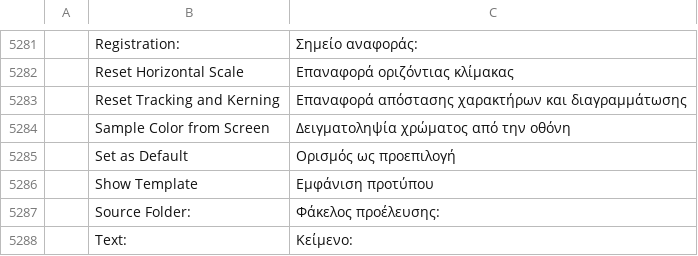
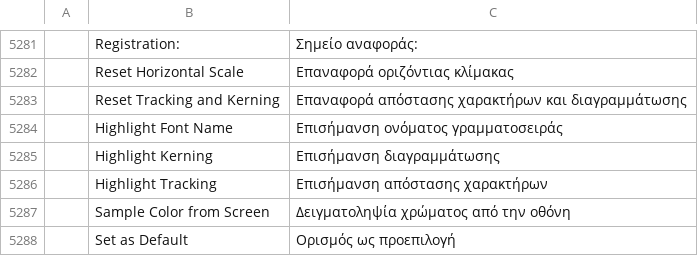
Before and after one commit to 7hoovR/vectorcraft, a TSV file: crates/ui-egui/src/i18n/el.tsv, drawn as a sheet; only a part is shown, gaps mark what is left out; the shorter side is filled out with more unchanged rows; the diff names each change by its address in the sheet, - before the commit and + after, or states it on an @@ line.

```diff
--- a/crates/ui-egui/src/i18n/el.tsv
+++ b/crates/ui-egui/src/i18n/el.tsv
+row 5284:  | Highlight Font Name | Επισήμανση ονόματος γραμματοσειράς
+row 5285:  | Highlight Kerning | Επισήμανση διαγραμμάτωσης
+row 5286:  | Highlight Tracking | Επισήμανση απόστασης χαρακτήρων
```
Also changed, not shown: crates/ui-egui/src/i18n/bg.tsv, crates/ui-egui/src/i18n/ja.tsv, 35 other files.
